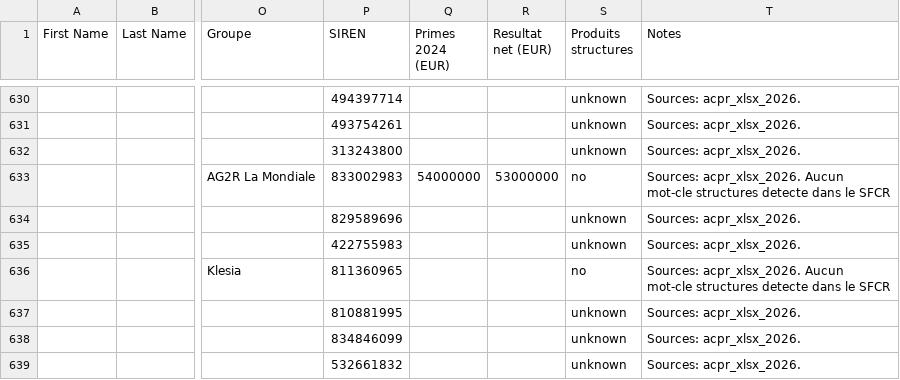
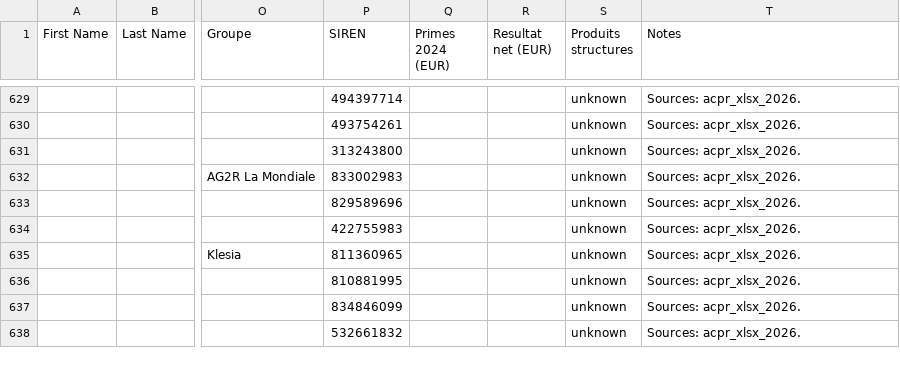
Before and after one commit to lsebah/mutuelles-monitor, a CSV file: docs/data/folk_import.csv, drawn as a sheet; only a part is shown, gaps mark what is left out; addresses are those after the commit; the diff covers the shown part only; the diff names each change by its address in the sheet, - before the commit and + after, or states it on an @@ line.

```diff
--- a/docs/data/folk_import.csv
+++ b/docs/data/folk_import.csv
-Q632 (Primes 2024 (EUR)): 54000000
+Q632 (Primes 2024 (EUR)): (empty)
-R632 (Resultat net (EUR)): 53000000
+R632 (Resultat net (EUR)): (empty)
-S632 (Produits structures): no
+S632 (Produits structures): unknown
-T632 (Notes): Sources: acpr_xlsx_2026. Aucun mot-cle structures detecte dans le SFCR
+T632 (Notes): Sources: acpr_xlsx_2026.
-S635 (Produits structures): no
+S635 (Produits structures): unknown
-T635 (Notes): Sources: acpr_xlsx_2026. Aucun mot-cle structures detecte dans le SFCR
+T635 (Notes): Sources: acpr_xlsx_2026.
```
Also changed, not shown: 1 removed row and 67 edited cells elsewhere in this file, 2 other files.
